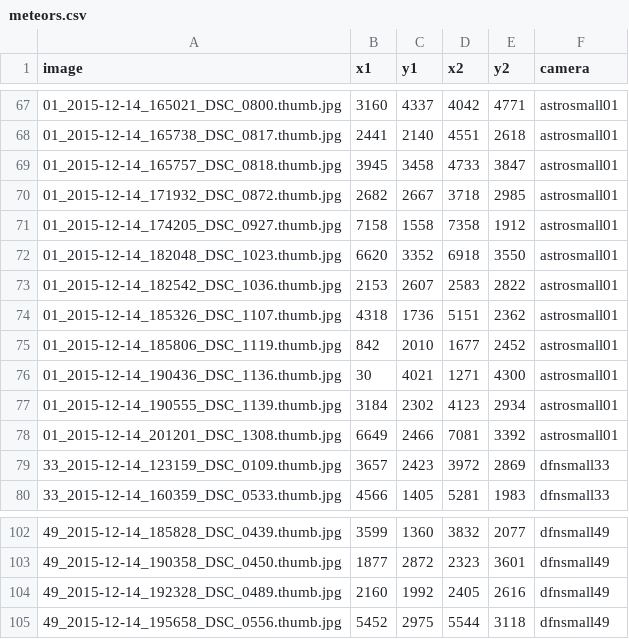
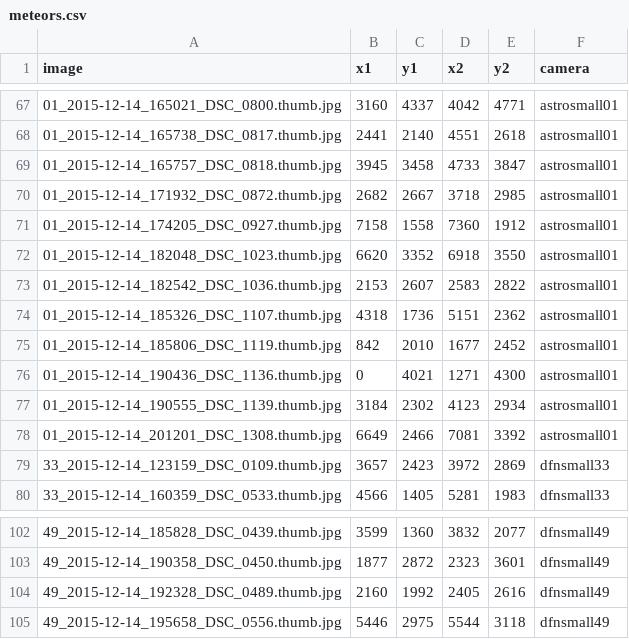
Before and after one commit to CurtinIDS/fireballs, a CSV file: data/meteors.csv, drawn as a sheet; only a part is shown, gaps mark what is left out; the diff covers the shown part only.

```diff
--- a/data/meteors.csv
+++ b/data/meteors.csv
@@ -70,3 +70,3 @@ image,x1,y1,x2,y2,camera
 01_2015-12-14_171932_DSC_0872.thumb.jpg,2682,2667,3718,2985,astrosmall01
-01_2015-12-14_174205_DSC_0927.thumb.jpg,7158,1558,7358,1912,astrosmall01
+01_2015-12-14_174205_DSC_0927.thumb.jpg,7158,1558,7360,1912,astrosmall01
 01_2015-12-14_182048_DSC_1023.thumb.jpg,6620,3352,6918,3550,astrosmall01
@@ -75,3 +75,3 @@ image,x1,y1,x2,y2,camera
 01_2015-12-14_185806_DSC_1119.thumb.jpg,842,2010,1677,2452,astrosmall01
-01_2015-12-14_190436_DSC_1136.thumb.jpg,30,4021,1271,4300,astrosmall01
+01_2015-12-14_190436_DSC_1136.thumb.jpg,0,4021,1271,4300,astrosmall01
 01_2015-12-14_190555_DSC_1139.thumb.jpg,3184,2302,4123,2934,astrosmall01
@@ -104,2 +104,2 @@ image,x1,y1,x2,y2,camera
 49_2015-12-14_192328_DSC_0489.thumb.jpg,2160,1992,2405,2616,dfnsmall49
-49_2015-12-14_195658_DSC_0556.thumb.jpg,5452,2975,5544,3118,dfnsmall49
+49_2015-12-14_195658_DSC_0556.thumb.jpg,5446,2975,5544,3118,dfnsmall49
```
Also changed, not shown: 12 added rows, 12 removed rows and 18 edited cells elsewhere in this file.
